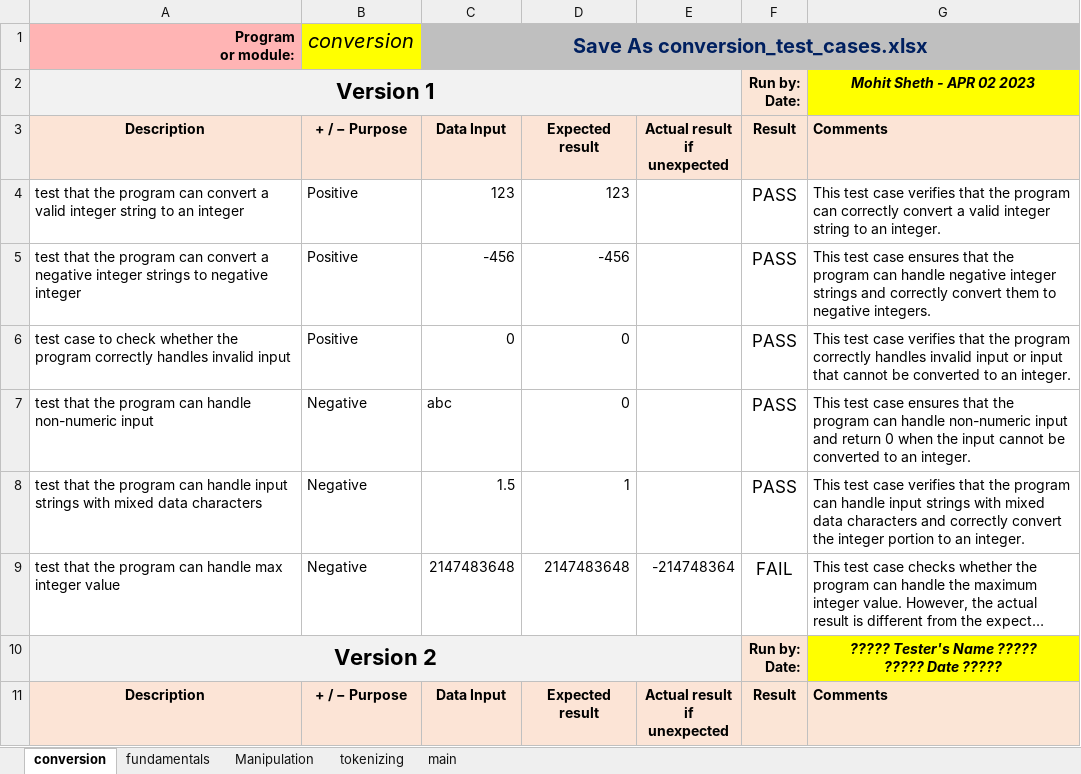
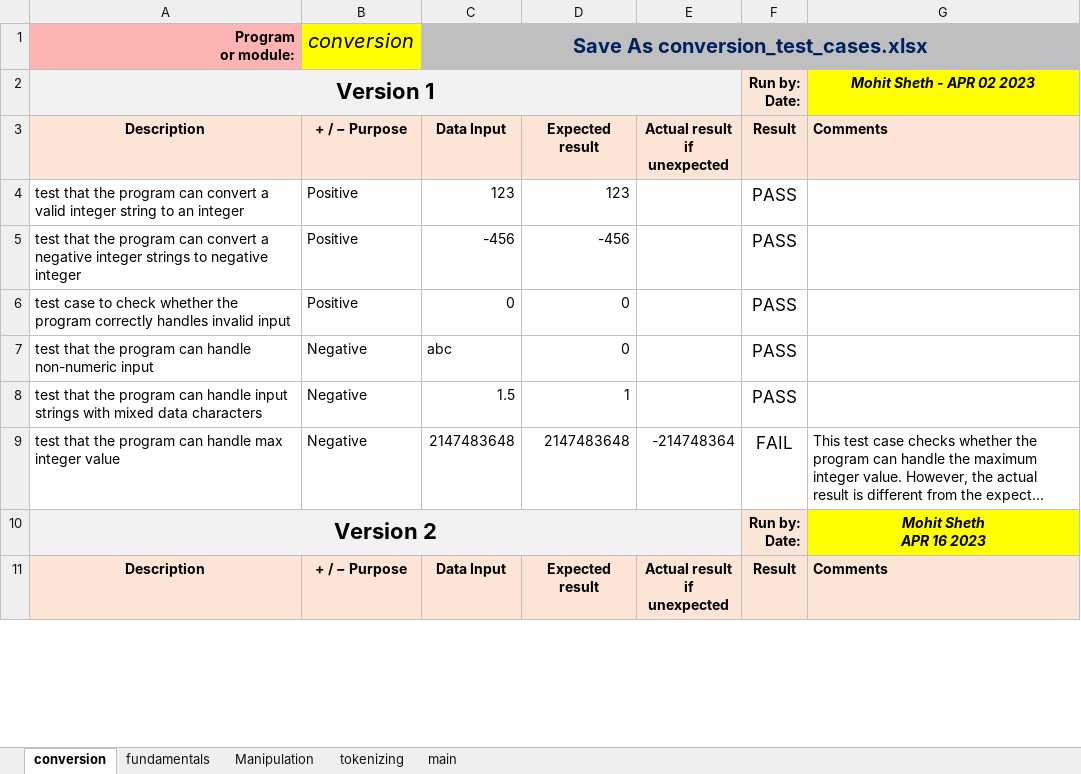
Before and after one commit to jayvakil-bc/cpr-final, an Excel workbook: Final-Project-Test-Cases.xlsx, sheet conversion, drawn as a sheet; only a part is shown; long unchanged cells end in …; values as stored, in another font and other column widths than the file's, no borders; conditional formats not drawn; ↵ is a line break in a cell; the diff covers the shown part only; the diff names each change by its address in the sheet, - before the commit and + after, or states it on an @@ line.

```diff
--- a/Final-Project-Test-Cases.xlsx (sheet conversion)
+++ b/Final-Project-Test-Cases.xlsx (sheet conversion)
-G4: This test case verifies that the program can correctly convert a valid integer string to an integer.
+G4: (empty)
-G5: This test case ensures that the program can handle negative integer strings and correctly convert them to negative integers.
+G5: (empty)
-G6: This test case verifies that the program correctly handles invalid input or input that cannot be converted to an integer.
+G6: (empty)
-G7: This test case ensures that the program can handle non-numeric input and return 0 when the input cannot be converted to an integer.
+G7: (empty)
-G8: This test case verifies that the program can handle input strings with mixed data characters and correctly convert the integer portion to an integer.
+G8: (empty)
-G10: ????? Tester's Name ????? ↵ ????? Date ?????
+G10: Mohit Sheth ↵ APR 16 2023
```
Also changed, not shown: 33 edited cells elsewhere in this sheet, sheet main, sheet Manipulation, sheet tokenizing, sheet fundamentals, 15 other files.
